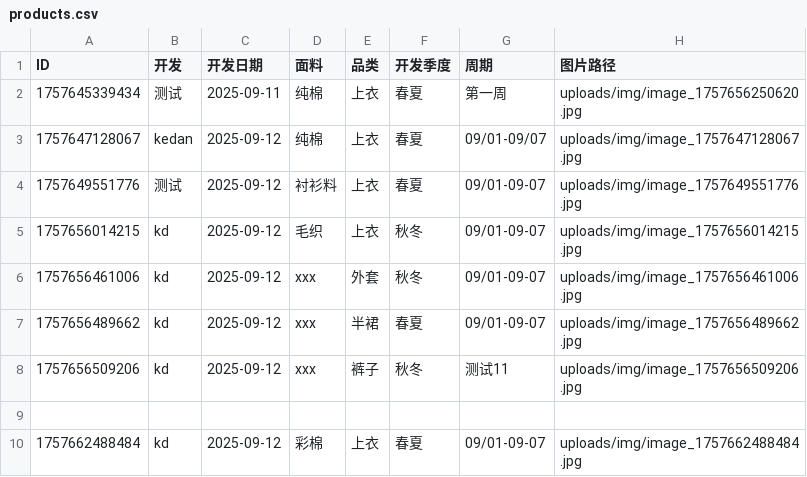
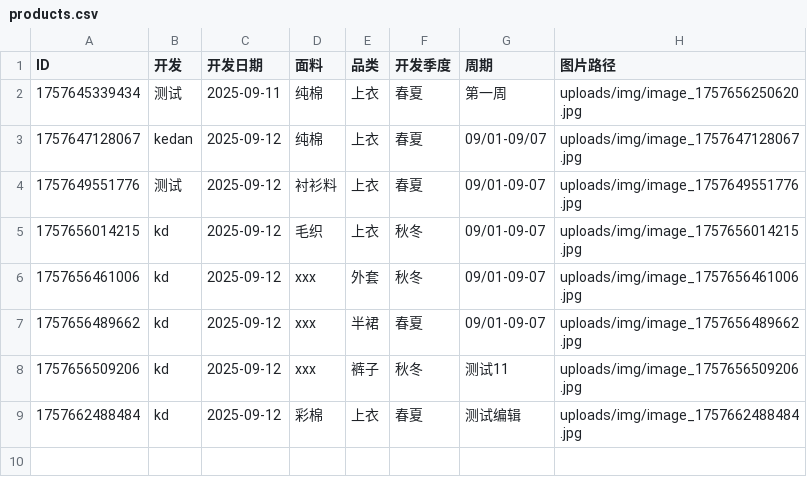
Before and after one commit to wasdkd/Amazon, a CSV file: uploads/products.csv, drawn as a sheet.

Commit message:
更新产品信息

```diff
--- a/uploads/products.csv
+++ b/uploads/products.csv
@@ -8,3 +8,2 @@ ID,开发,开发日期,面料,品类,开发季度,周期,图片路径
 "1757656509206","kd","2025-09-12","xxx","裤子","秋冬","测试11","uploads/img/image_1757656509206.jpg"
-
-"1757662488484","kd","2025-09-12","彩棉","上衣","春夏","09/01-09-07","uploads/img/image_1757662488484.jpg"
+"1757662488484","kd","2025-09-12","彩棉","上衣","春夏","测试编辑","uploads/img/image_1757662488484.jpg"
```
